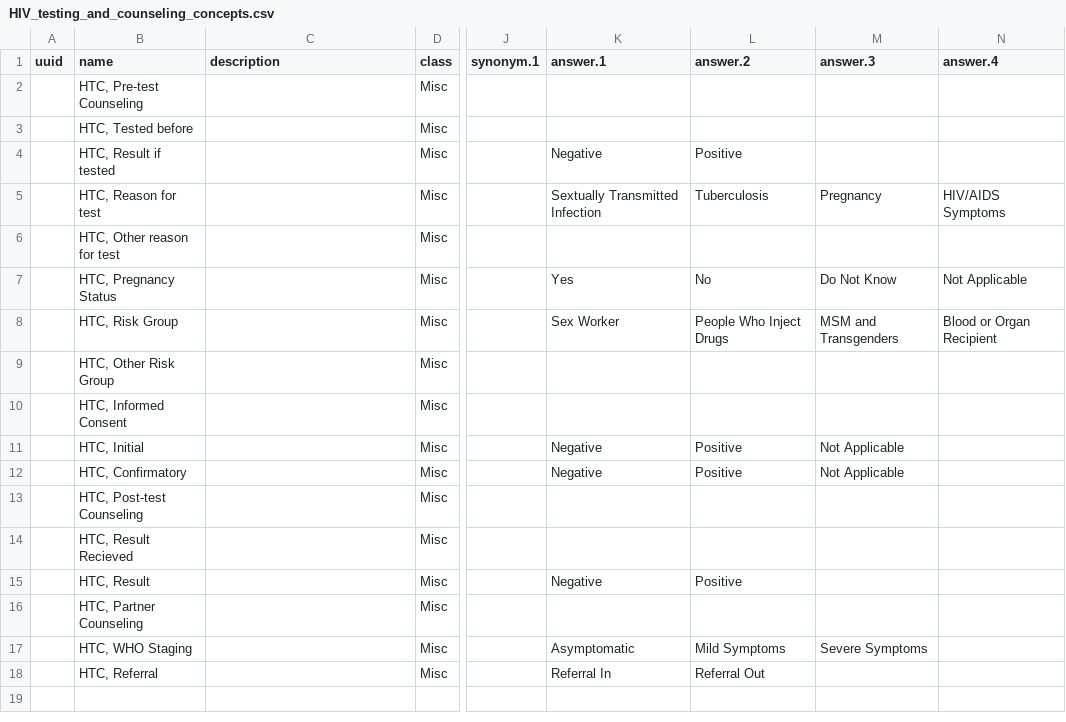
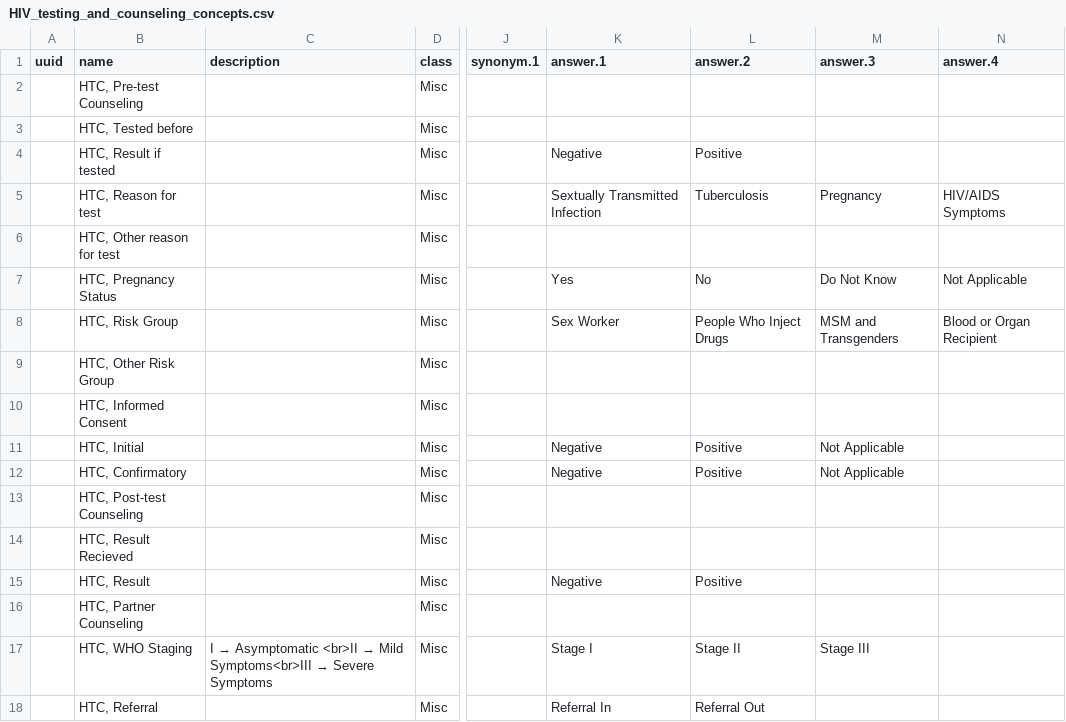
Before and after one commit to Bahmni/default-config, a CSV file: openmrs/templates/HIV_testing_and_counseling_concepts.csv, drawn as a sheet; only a part is shown, gaps mark what is left out; the diff names each change by its address in the sheet, - before the commit and + after, or states it on an @@ line.

Commit message:
Mahesh | Updated templates and reports for HIV

```diff
--- a/openmrs/templates/HIV_testing_and_counseling_concepts.csv
+++ b/openmrs/templates/HIV_testing_and_counseling_concepts.csv
@@ C17 (description): (empty) → I → Asymptomatic <br>II → Mild Symptoms<br>III → Severe Symptoms @@
-K17 (answer.1): Asymptomatic
+K17 (answer.1): Stage I
-L17 (answer.2): Mild Symptoms
+L17 (answer.2): Stage II
-M17 (answer.3): Severe Symptoms
+M17 (answer.3): Stage III
```
Also changed, not shown: openmrs/templates/Antiretroviral_therapy_concepts.csv, 3 other files.
